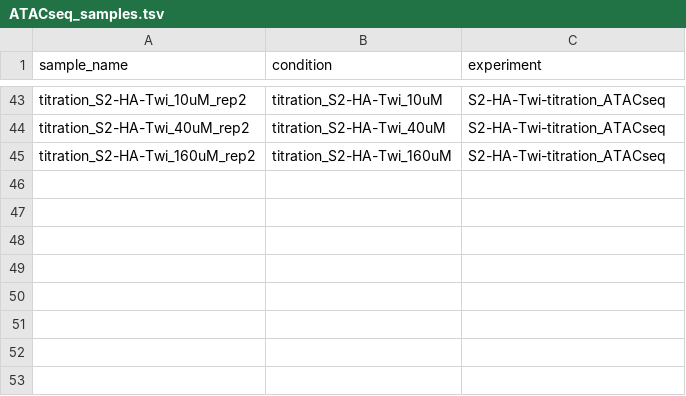
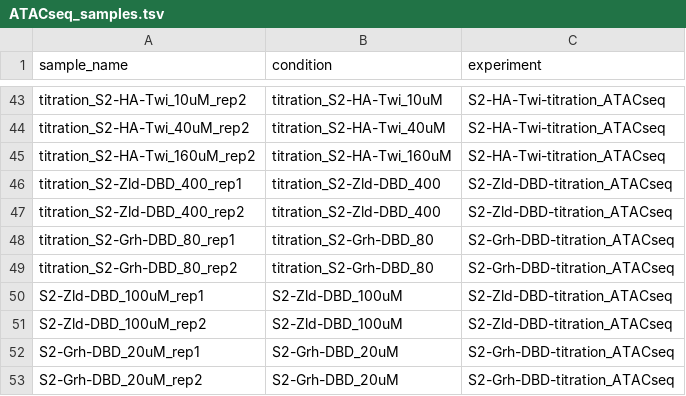
Before and after one commit to tjgibson/S2_pioneers_manuscript, a TSV file: config/ATACseq_samples.tsv, drawn as a sheet; only a part is shown, gaps mark what is left out; the diff names each change by its address in the sheet, - before the commit and + after, or states it on an @@ line.

```diff
--- a/config/ATACseq_samples.tsv
+++ b/config/ATACseq_samples.tsv
+row 46: titration_S2-Zld-DBD_400_rep1 | titration_S2-Zld-DBD_400 | S2-Zld-DBD-titration_ATACseq
+row 47: titration_S2-Zld-DBD_400_rep2 | titration_S2-Zld-DBD_400 | S2-Zld-DBD-titration_ATACseq
+row 48: titration_S2-Grh-DBD_80_rep1 | titration_S2-Grh-DBD_80 | S2-Grh-DBD-titration_ATACseq
+row 49: titration_S2-Grh-DBD_80_rep2 | titration_S2-Grh-DBD_80 | S2-Grh-DBD-titration_ATACseq
+row 50: S2-Zld-DBD_100uM_rep1 | S2-Zld-DBD_100uM | S2-Zld-DBD-titration_ATACseq
+row 51: S2-Zld-DBD_100uM_rep2 | S2-Zld-DBD_100uM | S2-Zld-DBD-titration_ATACseq
+row 52: S2-Grh-DBD_20uM_rep1 | S2-Grh-DBD_20uM | S2-Grh-DBD-titration_ATACseq
+row 53: S2-Grh-DBD_20uM_rep2 | S2-Grh-DBD_20uM | S2-Grh-DBD-titration_ATACseq
```
Also changed, not shown: config/ATACseq_units.tsv, config/ChIP_units.tsv, 34 other files.
